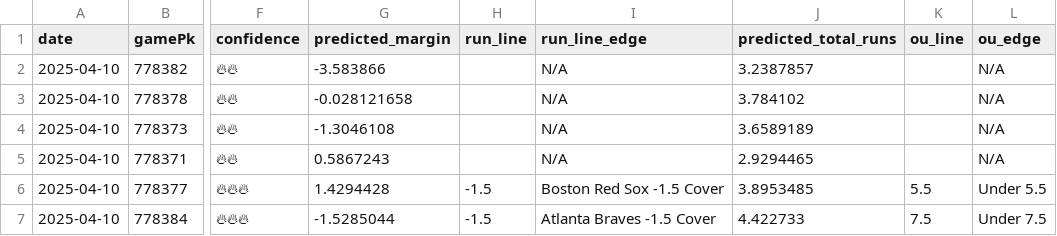
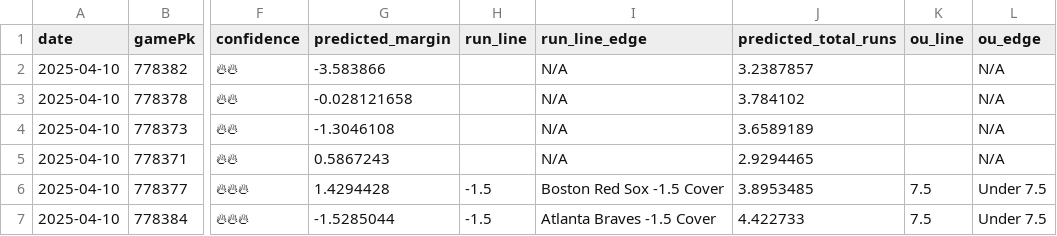
Before and after one commit to radgator13/mlb_model_v3, a CSV file: predictions/predictions_2025-04-10.csv, drawn as a sheet; only a part is shown, gaps mark what is left out; the diff names each change by its address in the sheet, - before the commit and + after, or states it on an @@ line.

Commit message:
📈 Pipeline update with completed-game logging for 2025-04-10

```diff
--- a/predictions/predictions_2025-04-10.csv
+++ b/predictions/predictions_2025-04-10.csv
-K6 (ou_line): 5.5
+K6 (ou_line): 7.5
-L6 (ou_edge): Under 5.5
+L6 (ou_edge): Under 7.5
```
Also changed, not shown: 1 other file.
